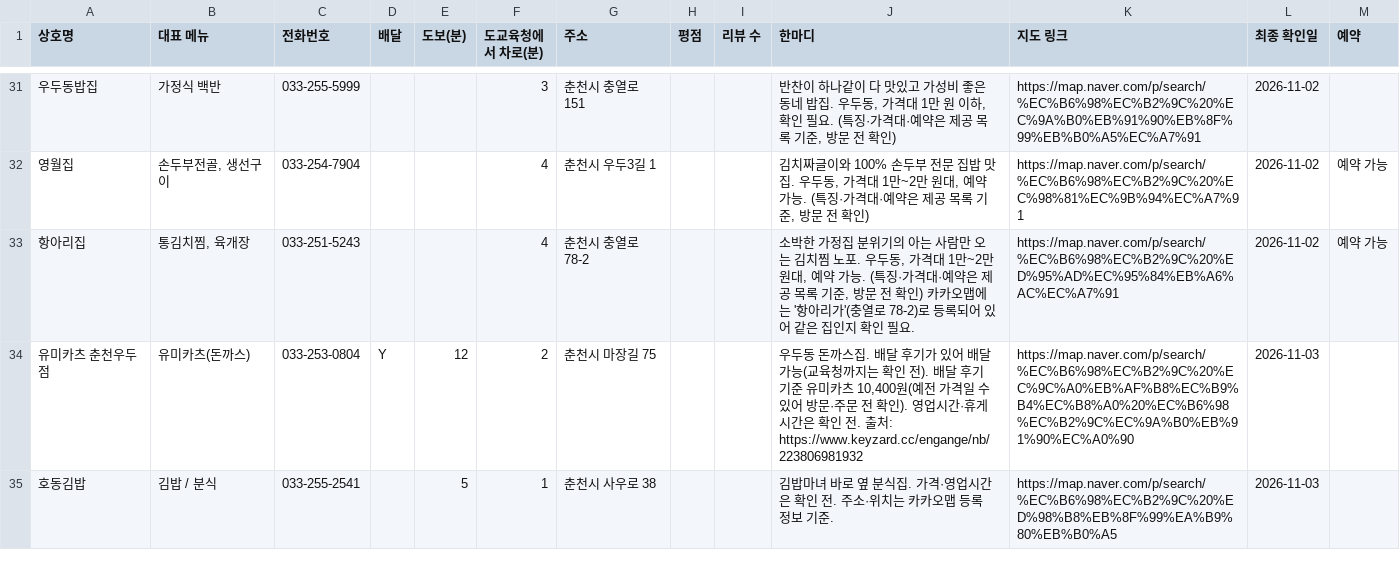
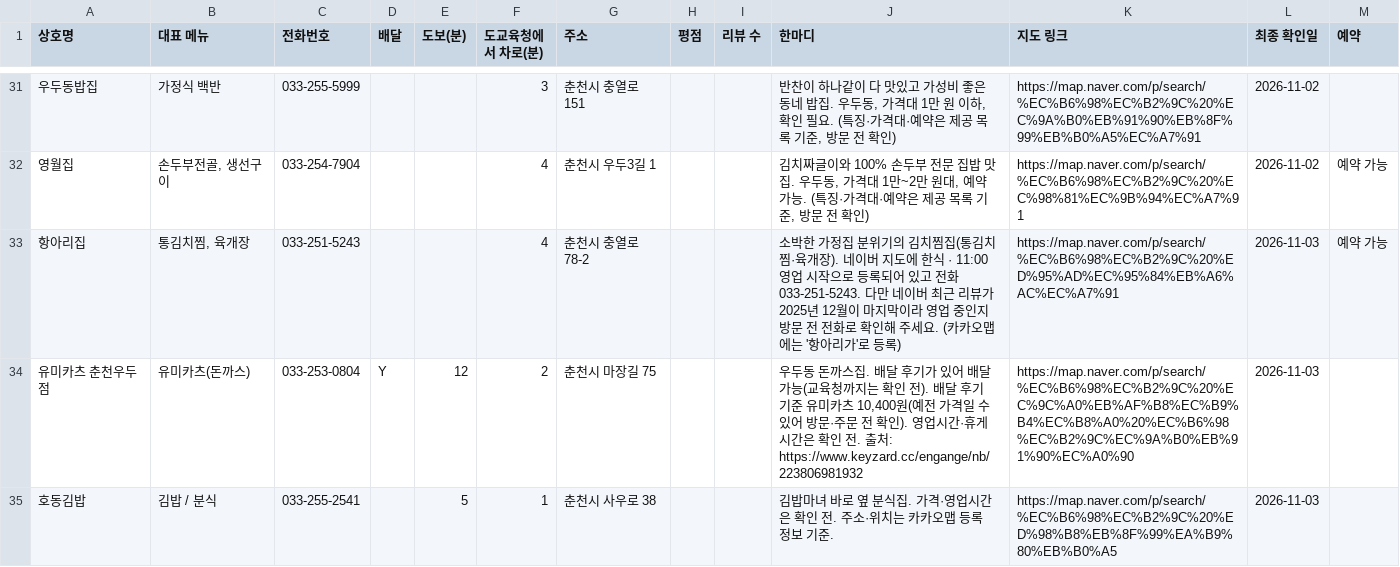
Before and after one commit to setana7714/gangwon-edu-dashboard, a CSV file: public/data/local.csv, drawn as a sheet; only a part is shown, gaps mark what is left out.

```diff
--- a/public/data/local.csv
+++ b/public/data/local.csv
@@ -32,3 +32,3 @@
 영월집,"손두부전골, 생선구이",033-254-7904,,,4,춘천시 우두3길 1,,,"김치짜글이와 100% 손두부 전문 집밥 맛집. 우두동, 가격대 1만~2만 원대, 예약 가능. (특징·가격대·예약은 제공 목록 기준, 방문 전 확인)",https://map.naver.com/p/search/%EC%B6%98%EC%B2%9C%20%EC%98%81%EC%9B%94%EC%A7%91,2026-11-02,예약 가능
-항아리집,"통김치찜, 육개장",033-251-5243,,,4,춘천시 충열로 78-2,,,"소박한 가정집 분위기의 아는 사람만 오는 김치찜 노포. 우두동, 가격대 1만~2만 원대, 예약 가능. (특징·가격대·예약은 제공 목록 기준, 방문 전 확인) 카카오맵에는 '항아리가'(충열로 78-2)로 등록되어 있어 같은 집인지 확인 필요.",https://map.naver.com/p/search/%EC%B6%98%EC%B2%9C%20%ED%95%AD%EC%95%84%EB%A6%AC%EC%A7%91,2026-11-02,예약 가능
+항아리집,"통김치찜, 육개장",033-251-5243,,,4,춘천시 충열로 78-2,,,소박한 가정집 분위기의 김치찜집(통김치찜·육개장). 네이버 지도에 한식 · 11:00 영업 시작으로 등록되어 있고 전화 033-251-5243. 다만 네이버 최근 리뷰가 2025년 12월이 마지막이라 영업 중인지 방문 전 전화로 확인해 주세요. (카카오맵에는 '항아리가'로 등록),https://map.naver.com/p/search/%EC%B6%98%EC%B2%9C%20%ED%95%AD%EC%95%84%EB%A6%AC%EC%A7%91,2026-11-03,예약 가능
 유미카츠 춘천우두점,유미카츠(돈까스),033-253-0804,Y,12,2,춘천시 마장길 75,,,"우두동 돈까스집. 배달 후기가 있어 배달 가능(교육청까지는 확인 전). 배달 후기 기준 유미카츠 10,400원(예전 가격일 수 있어 방문·주문 전 확인). 영업시간·휴게시간은 확인 전. 출처: https://www.keyzard.cc/engange/nb/223806981932",https://map.naver.com/p/search/%EC%B6%98%EC%B2%9C%20%EC%9C%A0%EB%AF%B8%EC%B9%B4%EC%B8%A0%20%EC%B6%98%EC%B2%9C%EC%9A%B0%EB%91%90%EC%A0%90,2026-11-03,
```
Also changed, not shown: public/data/venues.csv.
